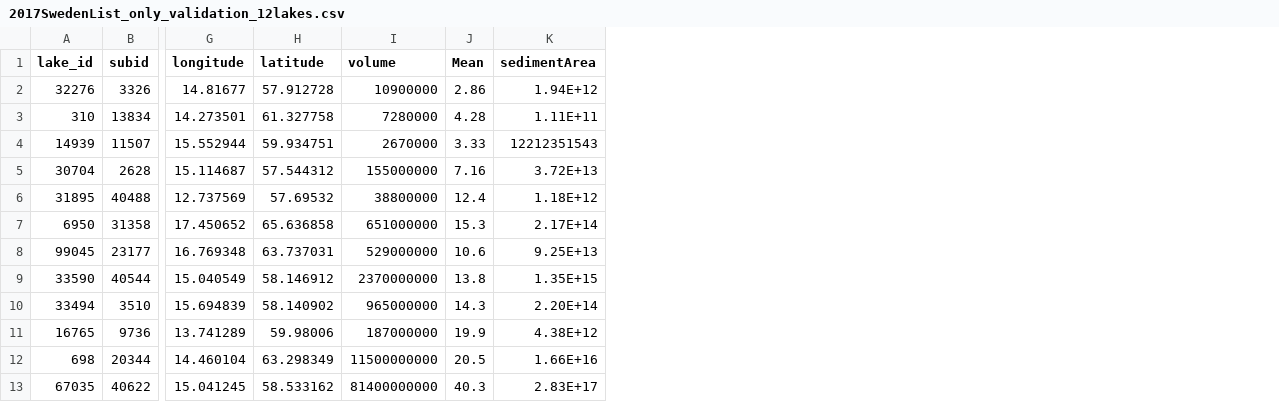
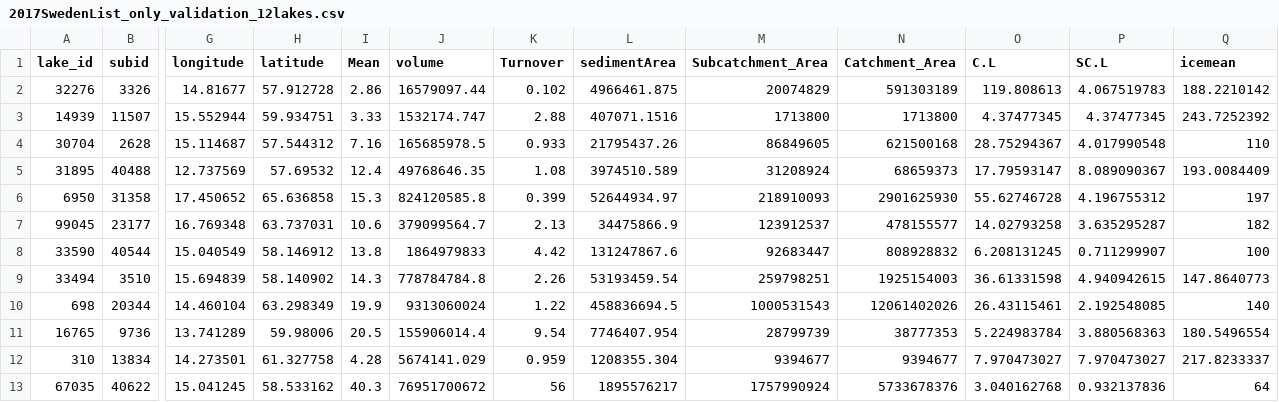
Before and after one commit to biogeochemistry/Fish_niche, a CSV file: lakes/2017SwedenList_only_validation_12lakes.csv, drawn as a sheet; only a part is shown, gaps mark what is left out; removed rows and columns are numbered as before the commit, all else as after; rows hold the shown columns only; the diff names each change by its address in the sheet, - before the commit and + after, or states it on an @@ line.

Commit message:
Update 2017SwedenList_only_validation_12lakes.csv

```diff
--- a/lakes/2017SwedenList_only_validation_12lakes.csv
+++ b/lakes/2017SwedenList_only_validation_12lakes.csv
-column I (volume), row 2: 10900000; rows 4-10: 2670000 | 155000000 | 38800000 | 651000000 | 529000000 | 2370000000 | 965000000; rows 12-13: 11500000000 | 81400000000
+column J (volume), rows 2-10: 16579097.44 | 1532174.747 | 165685978.5 | 49768646.35 | 824120585.8 | 379099564.7 | 1864979833 | 778784784.8 | 9313060024; row 13: 76951700672
+column K (Turnover), rows 2-10: 0.102 | 2.88 | 0.933 | 1.08 | 0.399 | 2.13 | 4.42 | 2.26 | 1.22; row 13: 56
+column M (Subcatchment_Area), rows 2-10: 20074829 | 1713800 | 86849605 | 31208924 | 218910093 | 123912537 | 92683447 | 259798251 | 1000531543; row 13: 1757990924
+column N (Catchment_Area), rows 2-10: 591303189 | 1713800 | 621500168 | 68659373 | 2901625930 | 478155577 | 808928832 | 1925154003 | 12061402026; row 13: 5733678376
+column O (C.L), rows 2-10: 119.808613 | 4.37477345 | 28.75294367 | 17.79593147 | 55.62746728 | 14.02793258 | 6.208131245 | 36.61331598 | 26.43115461; row 13: 3.040162768
+column P (SC.L), rows 2-10: 4.067519783 | 4.37477345 | 4.017990548 | 8.089090367 | 4.196755312 | 3.635295287 | 0.711299907 | 4.940942615 | 2.192548085; row 13: 0.932137836
+column Q (icemean), rows 2-10: 188.2210142 | 243.7252392 | 110 | 193.0084409 | 197 | 182 | 100 | 147.8640773 | 140; row 13: 64
-L2 (sedimentArea): 1.94E+12
+L2 (sedimentArea): 4966461.875
-row 3: 310 | 13834 | 14.273501 | 61.327758 | 7280000 | 4.28 | 1.11E+11
-L3 (sedimentArea): 12212351543
+L3 (sedimentArea): 407071.1516
-L4 (sedimentArea): 3.72E+13
+L4 (sedimentArea): 21795437.26
-L5 (sedimentArea): 1.18E+12
+L5 (sedimentArea): 3974510.589
-L6 (sedimentArea): 2.17E+14
+L6 (sedimentArea): 52644934.97
-L7 (sedimentArea): 9.25E+13
+L7 (sedimentArea): 34475866.9
-L8 (sedimentArea): 1.35E+15
+L8 (sedimentArea): 131247867.6
-L9 (sedimentArea): 2.20E+14
+L9 (sedimentArea): 53193459.54
-row 11: 16765 | 9736 | 13.741289 | 59.98006 | 187000000 | 19.9 | 4.38E+12
-I10 (Mean): 20.5
+I10 (Mean): 19.9
-L10 (sedimentArea): 1.66E+16
+L10 (sedimentArea): 458836694.5
+row 11: 16765 | 9736 | 13.741289 | 59.98006 | 20.5 | 155906014.4 | 9.54 | 7746407.954 | 28799739 | 38777353 | 5.224983784 | 3.880568363 | 180.5496554
+row 12: 310 | 13834 | 14.273501 | 61.327758 | 4.28 | 5674141.029 | 0.959 | 1208355.304 | 9394677 | 9394677 | 7.970473027 | 7.970473027 | 217.8233337
-L13 (sedimentArea): 2.83E+17
+L13 (sedimentArea): 1895576217
```
